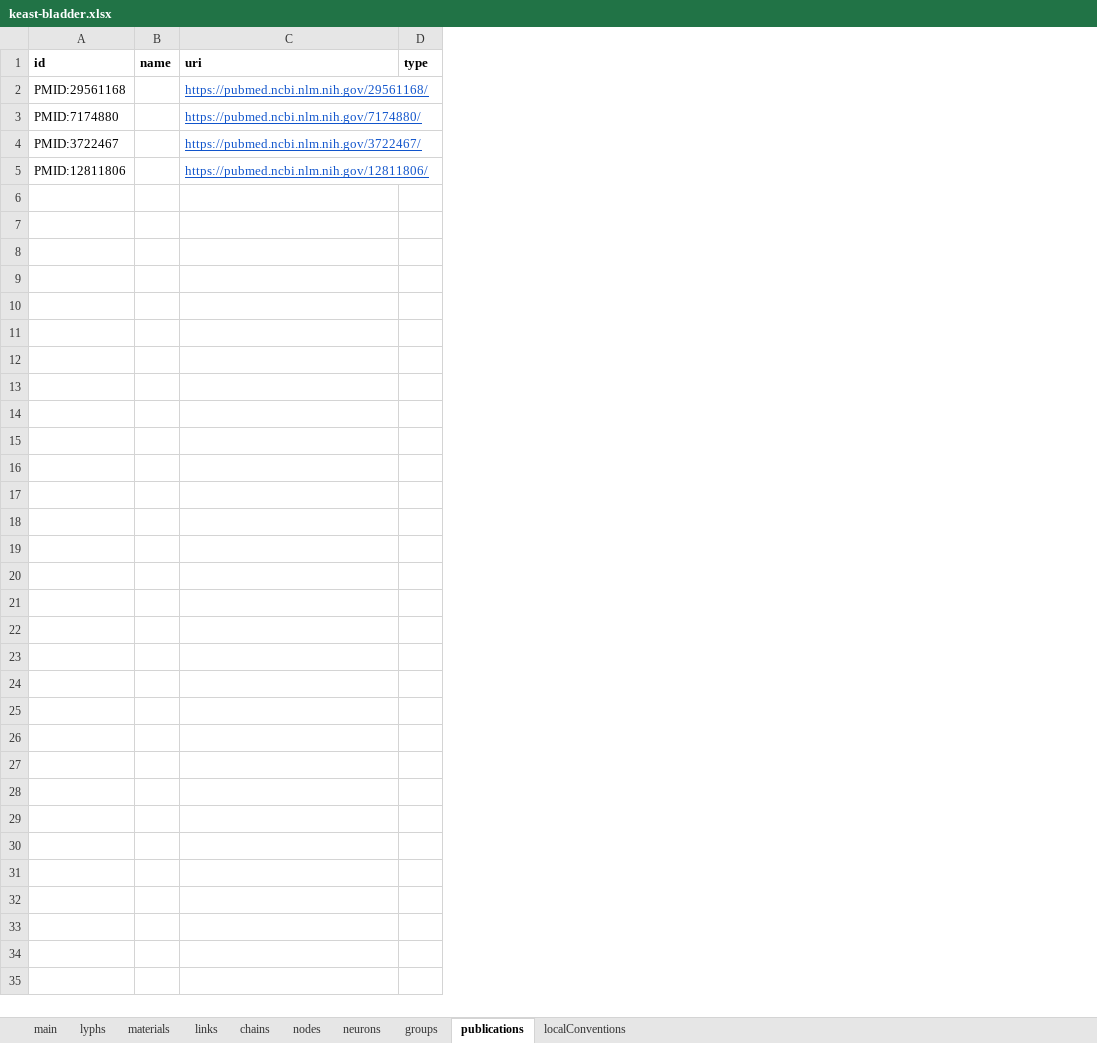
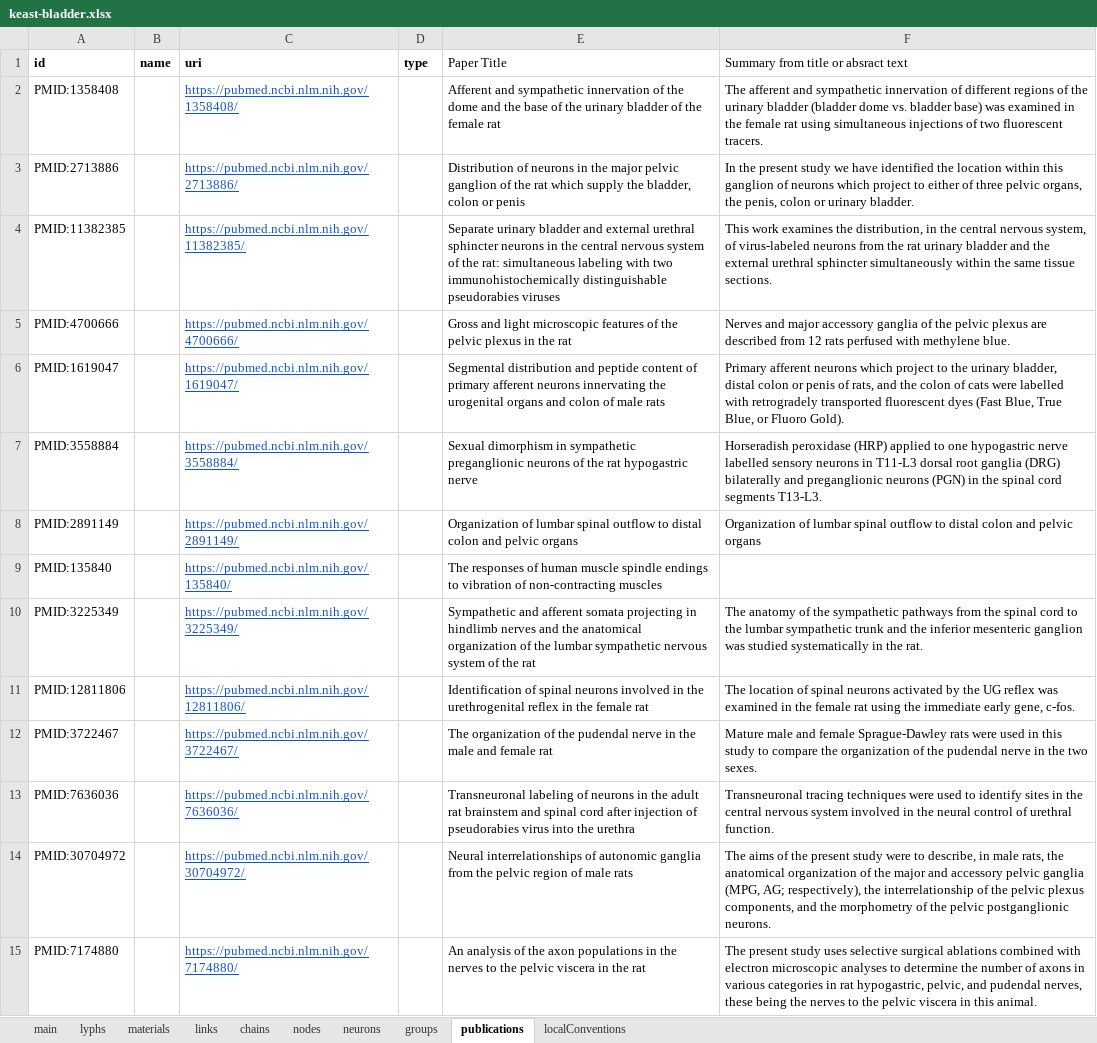
Before and after one commit to open-physiology/apinatomy-models, an Excel workbook: keast-bladder/source/keast-bladder.xlsx, sheet publications, drawn as a sheet; values as stored, in another font and other column widths than the file's, no borders; charts and pictures not drawn; addresses are those after the commit; the diff names each change by its address in the sheet, - before the commit and + after, or states it on an @@ line.

Commit message:
keast-bladder source updated

```diff
--- a/keast-bladder/source/keast-bladder.xlsx (sheet publications)
+++ b/keast-bladder/source/keast-bladder.xlsx (sheet publications)
+column E (Paper Title), row 8: Organization of lumbar spinal outflow to distal colon and pelvic organs; row 15: An analysis of the axon populations in the nerves to the pelvic viscera in the rat
+column F, row 1: Summary from title or absract text; row 8: Organization of lumbar spinal outflow to distal colon and pelvic organs; row 15: The present study uses selective surgical ablations combined with electron microscopic analyses to determine the number of axons in various categories in rat hypogastric, pelvic, and pudendal nerves, these being the nerves to the pelvic viscera in this animal.
+row 2: PMID:1358408 |  | https://pubmed.ncbi.nlm.nih.gov/1358408/ |  | Afferent and sympathetic innervation of the dome and the base of the urinary bladder of the female rat | The afferent and sympathetic innervation of different regions of the urinary bladder (bladder dome vs. bladder base) was examined in the female rat using simultaneous injections of two fluorescent tracers.
+row 3: PMID:2713886 |  | https://pubmed.ncbi.nlm.nih.gov/2713886/ |  | Distribution of neurons in the major pelvic ganglion of the rat which supply the bladder, colon or penis | In the present study we have identified the location within this ganglion of neurons which project to either of three pelvic organs, the penis, colon or urinary bladder.
+row 4: PMID:11382385 |  | https://pubmed.ncbi.nlm.nih.gov/11382385/ |  | Separate urinary bladder and external urethral sphincter neurons in the central nervous system of the rat: simultaneous labeling with two immunohistochemically distinguishable pseudorabies viruses | This work examines the distribution, in the central nervous system, of virus-labeled neurons from the rat urinary bladder and the external urethral sphincter simultaneously within the same tissue sections.
+row 5: PMID:4700666 |  | https://pubmed.ncbi.nlm.nih.gov/4700666/ |  | Gross and light microscopic features of the pelvic plexus in the rat | Nerves and major accessory ganglia of the pelvic plexus are described from 12 rats perfused with methylene blue.
+row 6: PMID:1619047 |  | https://pubmed.ncbi.nlm.nih.gov/1619047/ |  | Segmental distribution and peptide content of primary afferent neurons innervating the urogenital organs and colon of male rats | Primary afferent neurons which project to the urinary bladder, distal colon or penis of rats, and the colon of cats were labelled with retrogradely transported fluorescent dyes (Fast Blue, True Blue, or Fluoro Gold).
+row 7: PMID:3558884 |  | https://pubmed.ncbi.nlm.nih.gov/3558884/ |  | Sexual dimorphism in sympathetic preganglionic neurons of the rat hypogastric nerve | Horseradish peroxidase (HRP) applied to one hypogastric nerve labelled sensory neurons in T11-L3 dorsal root ganglia (DRG) bilaterally and preganglionic neurons (PGN) in the spinal cord segments T13-L3.
-A8 (id): PMID:29561168
+A8 (id): PMID:2891149
-C8 (uri): https://pubmed.ncbi.nlm.nih.gov/29561168/
+C8 (uri): https://pubmed.ncbi.nlm.nih.gov/2891149/
+row 9: PMID:135840 |  | https://pubmed.ncbi.nlm.nih.gov/135840/ |  | The responses of human muscle spindle endings to vibration of non-contracting muscles
+row 10: PMID:3225349 |  | https://pubmed.ncbi.nlm.nih.gov/3225349/ |  | Sympathetic and afferent somata projecting in hindlimb nerves and the anatomical organization of the lumbar sympathetic nervous system of the rat | The anatomy of the sympathetic pathways from the spinal cord to the lumbar sympathetic trunk and the inferior mesenteric ganglion was studied systematically in the rat.
@@ row 5 moved to row 11: PMID:12811806 @@
@@ row 4 moved to row 12: PMID:3722467 @@
+row 13: PMID:7636036 |  | https://pubmed.ncbi.nlm.nih.gov/7636036/ |  | Transneuronal labeling of neurons in the adult rat brainstem and spinal cord after injection of pseudorabies virus into the urethra | Transneuronal tracing techniques were used to identify sites in the central nervous system involved in the neural control of urethral function.
+row 14: PMID:30704972 |  | https://pubmed.ncbi.nlm.nih.gov/30704972/ |  | Neural interrelationships of autonomic ganglia from the pelvic region of male rats | The aims of the present study were to describe, in male rats, the anatomical organization of the major and accessory pelvic ganglia (MPG, AG; respectively), the interrelationship of the pelvic plexus components, and the morphometry of the pelvic postganglionic neurons.
```
Also changed, not shown: sheet lyphs, sheet links, sheet chains, 1 other file.
